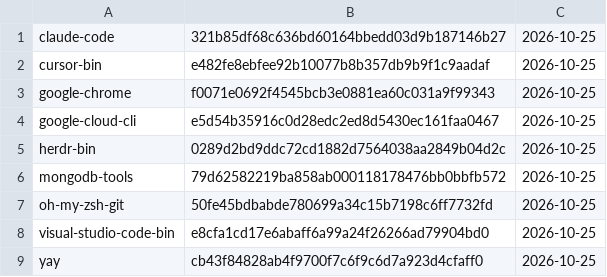
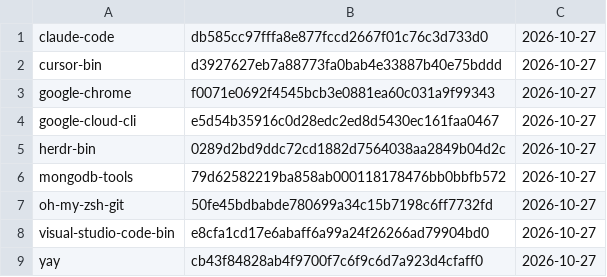
Before and after one commit to gablank/boxes, a TSV file: aur/manifest.tsv, drawn as a sheet.

```diff
--- a/aur/manifest.tsv
+++ b/aur/manifest.tsv
@@ -1,9 +1,9 @@
-claude-code	321b85df68c636bd60164bbedd03d9b187146b27	2026-10-25
-cursor-bin	e482fe8ebfee92b10077b8b357db9b9f1c9aadaf	2026-10-25
-google-chrome	f0071e0692f4545bcb3e0881ea60c031a9f99343	2026-10-25
-google-cloud-cli	e5d54b35916c0d28edc2ed8d5430ec161faa0467	2026-10-25
-herdr-bin	0289d2bd9ddc72cd1882d7564038aa2849b04d2c	2026-10-25
-mongodb-tools	79d62582219ba858ab000118178476bb0bbfb572	2026-10-25
-oh-my-zsh-git	50fe45bdbabde780699a34c15b7198c6ff7732fd	2026-10-25
-visual-studio-code-bin	e8cfa1cd17e6abaff6a99a24f26266ad79904bd0	2026-10-25
-yay	cb43f84828ab4f9700f7c6f9c6d7a923d4cfaff0	2026-10-25
+claude-code	db585cc97fffa8e877fccd2667f01c76c3d733d0	2026-10-27
+cursor-bin	d3927627eb7a88773fa0bab4e33887b40e75bddd	2026-10-27
+google-chrome	f0071e0692f4545bcb3e0881ea60c031a9f99343	2026-10-27
+google-cloud-cli	e5d54b35916c0d28edc2ed8d5430ec161faa0467	2026-10-27
+herdr-bin	0289d2bd9ddc72cd1882d7564038aa2849b04d2c	2026-10-27
+mongodb-tools	79d62582219ba858ab000118178476bb0bbfb572	2026-10-27
+oh-my-zsh-git	50fe45bdbabde780699a34c15b7198c6ff7732fd	2026-10-27
+visual-studio-code-bin	e8cfa1cd17e6abaff6a99a24f26266ad79904bd0	2026-10-27
+yay	cb43f84828ab4f9700f7c6f9c6d7a923d4cfaff0	2026-10-27
```
Also changed, not shown: 2 other files.
